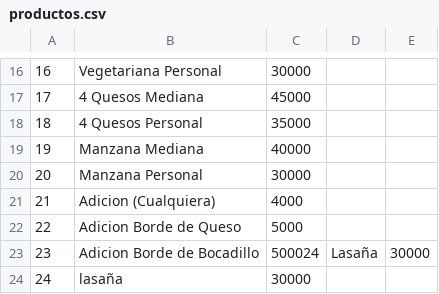
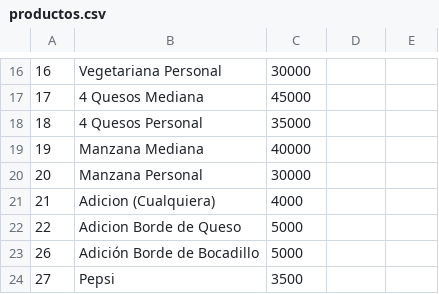
Before and after one commit to ValenciaJ56/pk_pizza, a CSV file: proyecto/backend/demo/productos.csv, drawn as a sheet; only a part is shown, gaps mark what is left out.

Commit message:
breve chachos, tamos es volando

```diff
--- a/proyecto/backend/demo/productos.csv
+++ b/proyecto/backend/demo/productos.csv
@@ -22,3 +22,3 @@
 22, Adicion Borde de Queso,5000
-23, Adicion Borde de Bocadillo,500024,Lasaña,30000
-24,lasaña,30000
+26,Adición Borde de Bocadillo,5000
+27,Pepsi,3500
```
